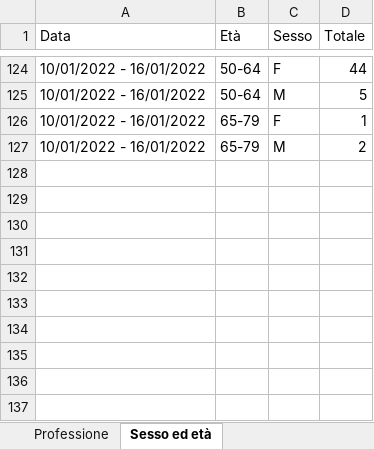
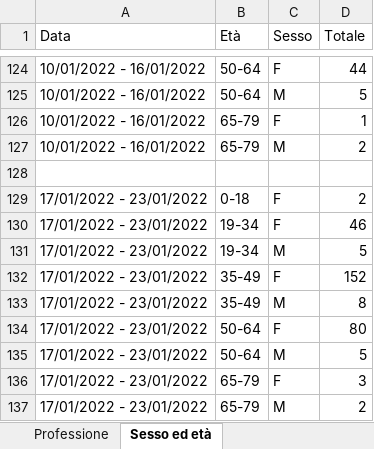
Before and after one commit to fbranda/INFN-ISS, an Excel workbook: Dati contagi nelle scuole/Regioni/Toscana/Contagio Personale Scolastico.xlsx, sheet Sesso ed età, drawn as a sheet; only a part is shown, gaps mark what is left out; values as stored, in another font and other column widths than the file's, no borders; the diff names each change by its address in the sheet, - before the commit and + after, or states it on an @@ line.

```diff
--- a/Dati contagi nelle scuole/Regioni/Toscana/Contagio Personale Scolastico.xlsx (sheet Sesso ed età)
+++ b/Dati contagi nelle scuole/Regioni/Toscana/Contagio Personale Scolastico.xlsx (sheet Sesso ed età)
+row 128: (empty)
+row 129: 17/01/2022 - 23/01/2022 | 0-18 | F | 2
+row 130: 17/01/2022 - 23/01/2022 | 19-34 | F | 46
+row 131: 17/01/2022 - 23/01/2022 | 19-34 | M | 5
+row 132: 17/01/2022 - 23/01/2022 | 35-49 | F | 152
+row 133: 17/01/2022 - 23/01/2022 | 35-49 | M | 8
+row 134: 17/01/2022 - 23/01/2022 | 50-64 | F | 80
+row 135: 17/01/2022 - 23/01/2022 | 50-64 | M | 5
+row 136: 17/01/2022 - 23/01/2022 | 65-79 | F | 3
+row 137: 17/01/2022 - 23/01/2022 | 65-79 | M | 2
```
Also changed, not shown: sheet Professione, sheet Asl Sorveglianza, 7 other files.
